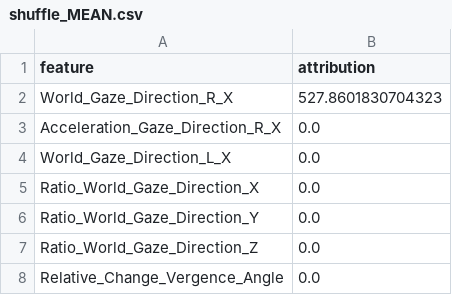
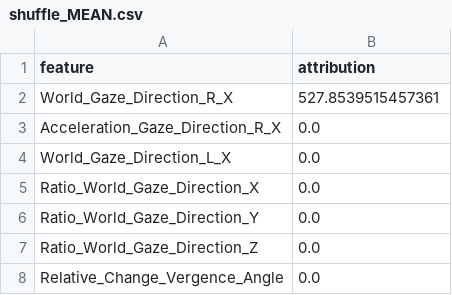
Before and after one commit to benedikt-hosp/actif, a CSV file: ACTIF/done/shuffle_MEAN.csv, drawn as a sheet; only a part is shown.

Commit message:
merged ablation and shuffle

```diff
--- a/ACTIF/done/shuffle_MEAN.csv
+++ b/ACTIF/done/shuffle_MEAN.csv
@@ -1,3 +1,3 @@
 feature,attribution
-World_Gaze_Direction_R_X,527.8601830704323
+World_Gaze_Direction_R_X,527.8539515457361
 Acceleration_Gaze_Direction_R_X,0.0
```
Also changed, not shown: ACTIF/done/shuffle_MEANSTD.csv, 2 other files.
